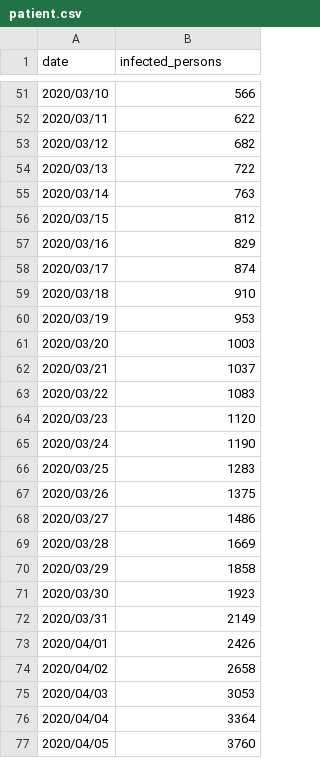
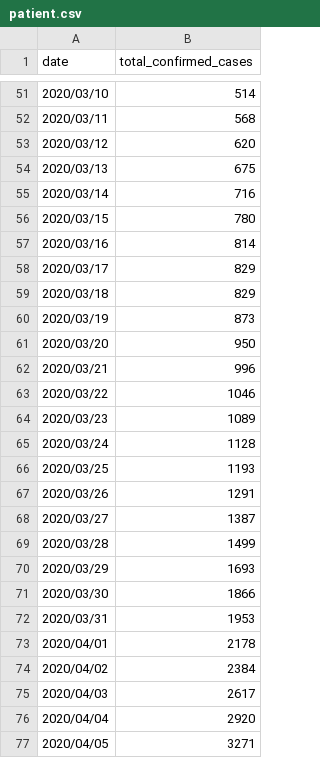
Before and after one commit to heishi1HUMANITY/machine_learning_practice, a CSV file: patient.csv, drawn as a sheet; only a part is shown, gaps mark what is left out; the diff covers the shown part only.

```diff
--- a/patient.csv
+++ b/patient.csv
@@ -1 +1 @@
-date,infected_persons
+date,total_confirmed_cases
@@ -51,27 +51,27 @@ date,infected_persons
-2020/03/10,566
-2020/03/11,622
-2020/03/12,682
-2020/03/13,722
-2020/03/14,763
-2020/03/15,812
-2020/03/16,829
-2020/03/17,874
-2020/03/18,910
-2020/03/19,953
-2020/03/20,1003
-2020/03/21,1037
-2020/03/22,1083
-2020/03/23,1120
-2020/03/24,1190
-2020/03/25,1283
-2020/03/26,1375
-2020/03/27,1486
-2020/03/28,1669
-2020/03/29,1858
-2020/03/30,1923
-2020/03/31,2149
-2020/04/01,2426
-2020/04/02,2658
-2020/04/03,3053
-2020/04/04,3364
-2020/04/05,3760
+2020/03/10,514
+2020/03/11,568
+2020/03/12,620
+2020/03/13,675
+2020/03/14,716
+2020/03/15,780
+2020/03/16,814
+2020/03/17,829
+2020/03/18,829
+2020/03/19,873
+2020/03/20,950
+2020/03/21,996
+2020/03/22,1046
+2020/03/23,1089
+2020/03/24,1128
+2020/03/25,1193
+2020/03/26,1291
+2020/03/27,1387
+2020/03/28,1499
+2020/03/29,1693
+2020/03/30,1866
+2020/03/31,1953
+2020/04/01,2178
+2020/04/02,2384
+2020/04/03,2617
+2020/04/04,2920
+2020/04/05,3271
```
Also changed, not shown: 1 added row and 33 edited cells elsewhere in this file, 3 other files.
